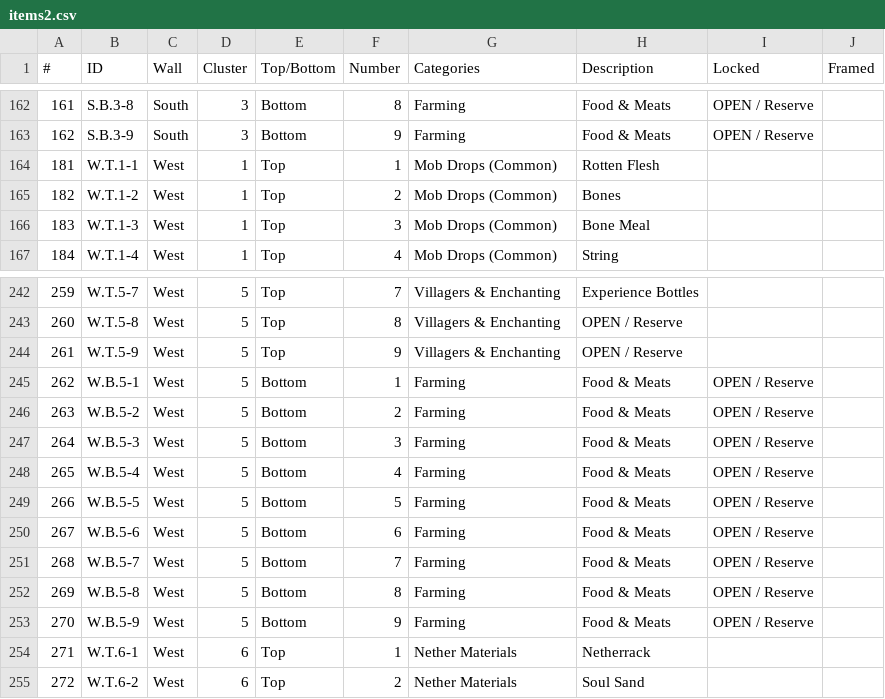
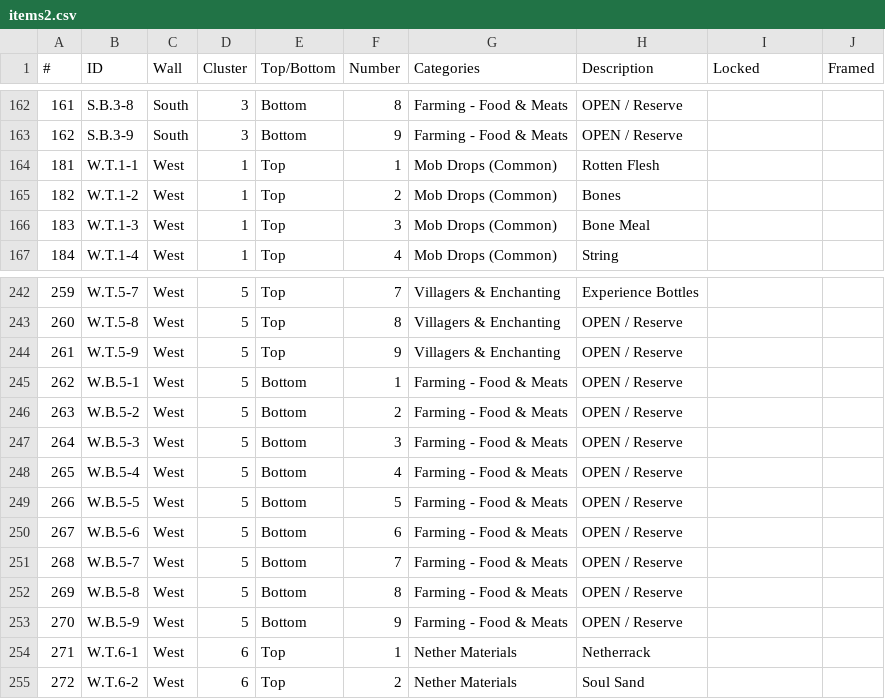
Before and after one commit to iigeshii/sorter, a CSV file: items2.csv, drawn as a sheet; only a part is shown, gaps mark what is left out; the diff covers the shown part only.

```diff
--- a/items2.csv
+++ b/items2.csv
@@ -162,3 +162,3 @@
-161,S.B.3-8,South,3,Bottom,8,Farming,Food & Meats,OPEN / Reserve,
-162,S.B.3-9,South,3,Bottom,9,Farming,Food & Meats,OPEN / Reserve,
+161,S.B.3-8,South,3,Bottom,8,Farming - Food & Meats,OPEN / Reserve,,
+162,S.B.3-9,South,3,Bottom,9,Farming - Food & Meats,OPEN / Reserve,,
 181,W.T.1-1,West,1,Top,1,Mob Drops (Common),Rotten Flesh,,
@@ -244,11 +244,11 @@
 261,W.T.5-9,West,5,Top,9,Villagers & Enchanting,OPEN / Reserve,,
-262,W.B.5-1,West,5,Bottom,1,Farming,Food & Meats,OPEN / Reserve,
-263,W.B.5-2,West,5,Bottom,2,Farming,Food & Meats,OPEN / Reserve,
-264,W.B.5-3,West,5,Bottom,3,Farming,Food & Meats,OPEN / Reserve,
-265,W.B.5-4,West,5,Bottom,4,Farming,Food & Meats,OPEN / Reserve,
-266,W.B.5-5,West,5,Bottom,5,Farming,Food & Meats,OPEN / Reserve,
-267,W.B.5-6,West,5,Bottom,6,Farming,Food & Meats,OPEN / Reserve,
-268,W.B.5-7,West,5,Bottom,7,Farming,Food & Meats,OPEN / Reserve,
-269,W.B.5-8,West,5,Bottom,8,Farming,Food & Meats,OPEN / Reserve,
-270,W.B.5-9,West,5,Bottom,9,Farming,Food & Meats,OPEN / Reserve,
+262,W.B.5-1,West,5,Bottom,1,Farming - Food & Meats,OPEN / Reserve,,
+263,W.B.5-2,West,5,Bottom,2,Farming - Food & Meats,OPEN / Reserve,,
+264,W.B.5-3,West,5,Bottom,3,Farming - Food & Meats,OPEN / Reserve,,
+265,W.B.5-4,West,5,Bottom,4,Farming - Food & Meats,OPEN / Reserve,,
+266,W.B.5-5,West,5,Bottom,5,Farming - Food & Meats,OPEN / Reserve,,
+267,W.B.5-6,West,5,Bottom,6,Farming - Food & Meats,OPEN / Reserve,,
+268,W.B.5-7,West,5,Bottom,7,Farming - Food & Meats,OPEN / Reserve,,
+269,W.B.5-8,West,5,Bottom,8,Farming - Food & Meats,OPEN / Reserve,,
+270,W.B.5-9,West,5,Bottom,9,Farming - Food & Meats,OPEN / Reserve,,
 271,W.T.6-1,West,6,Top,1,Nether Materials,Netherrack,,
```
Also changed, not shown: 49 edited cells elsewhere in this file.
